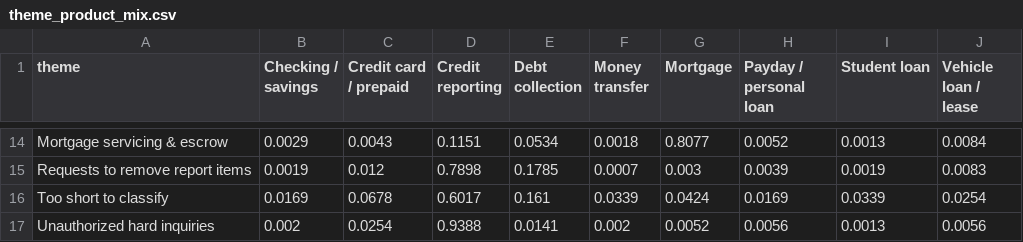
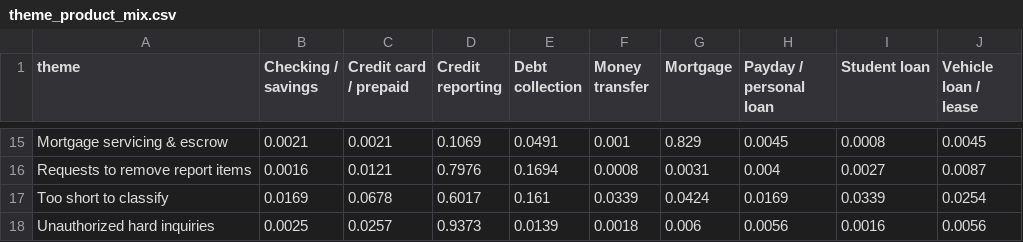
Before and after one commit to ej770/consumer-complaint-intelligence, a CSV file: outputs/tables/theme_product_mix.csv, drawn as a sheet; only a part is shown, gaps mark what is left out; addresses are those after the commit; the diff covers the shown part only; the diff names each change by its address in the sheet, - before the commit and + after, or states it on an @@ line.

```diff
--- a/outputs/tables/theme_product_mix.csv
+++ b/outputs/tables/theme_product_mix.csv
-B15 (Checking / savings): 0.0029
+B15 (Checking / savings): 0.0021
-C15 (Credit card / prepaid): 0.0043
+C15 (Credit card / prepaid): 0.0021
-D15 (Credit reporting): 0.1151
+D15 (Credit reporting): 0.1069
-E15 (Debt collection): 0.0534
+E15 (Debt collection): 0.0491
-F15 (Money transfer): 0.0018
+F15 (Money transfer): 0.001
-G15 (Mortgage): 0.8077
+G15 (Mortgage): 0.829
-H15 (Payday / personal loan): 0.0052
+H15 (Payday / personal loan): 0.0045
-I15 (Student loan): 0.0013
+I15 (Student loan): 0.0008
-J15 (Vehicle loan / lease): 0.0084
+J15 (Vehicle loan / lease): 0.0045
-B16 (Checking / savings): 0.0019
+B16 (Checking / savings): 0.0016
-C16 (Credit card / prepaid): 0.012
+C16 (Credit card / prepaid): 0.0121
-D16 (Credit reporting): 0.7898
+D16 (Credit reporting): 0.7976
-E16 (Debt collection): 0.1785
+E16 (Debt collection): 0.1694
-F16 (Money transfer): 0.0007
+F16 (Money transfer): 0.0008
-G16 (Mortgage): 0.003
+G16 (Mortgage): 0.0031
-H16 (Payday / personal loan): 0.0039
+H16 (Payday / personal loan): 0.004
-I16 (Student loan): 0.0019
+I16 (Student loan): 0.0027
-J16 (Vehicle loan / lease): 0.0083
+J16 (Vehicle loan / lease): 0.0087
-B18 (Checking / savings): 0.002
+B18 (Checking / savings): 0.0025
-C18 (Credit card / prepaid): 0.0254
+C18 (Credit card / prepaid): 0.0257
-D18 (Credit reporting): 0.9388
+D18 (Credit reporting): 0.9373
-E18 (Debt collection): 0.0141
+E18 (Debt collection): 0.0139
-F18 (Money transfer): 0.002
+F18 (Money transfer): 0.0018
-G18 (Mortgage): 0.0052
+G18 (Mortgage): 0.006
-I18 (Student loan): 0.0013
+I18 (Student loan): 0.0016
```
Also changed, not shown: 1 added row and 107 edited cells elsewhere in this file, outputs/tables/relief_deciles.csv, outputs/tables/routing_automation.csv, 9 other files.
